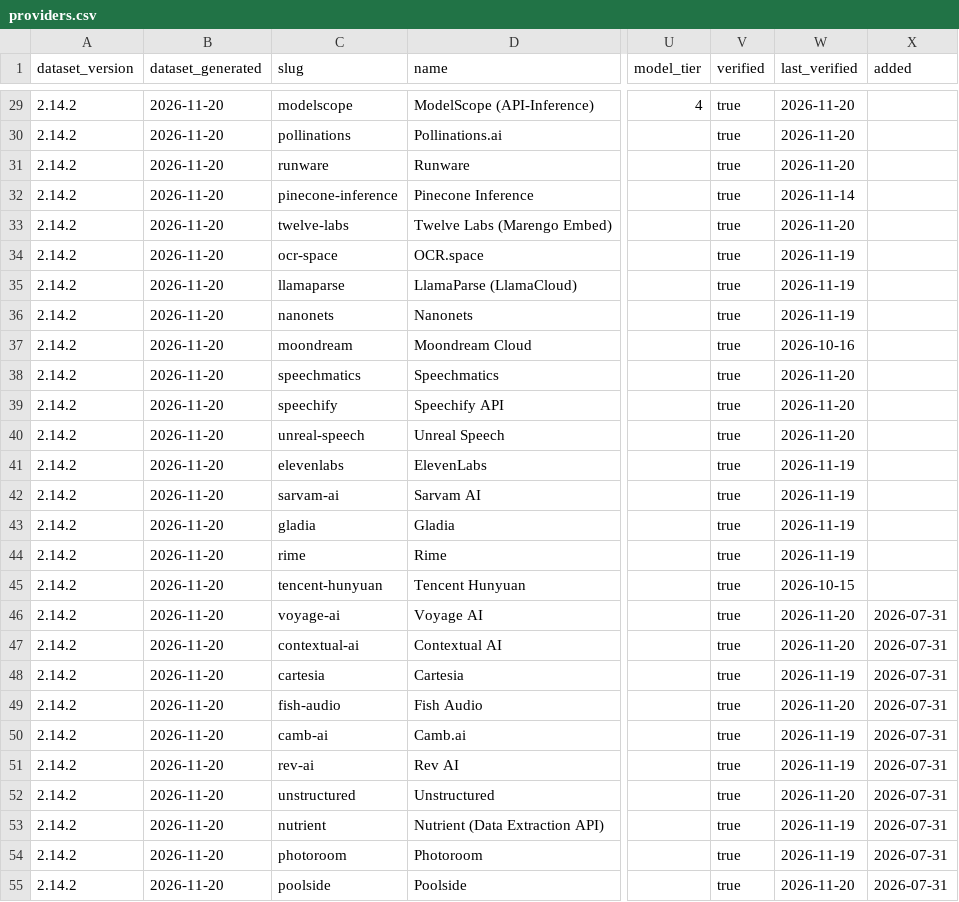
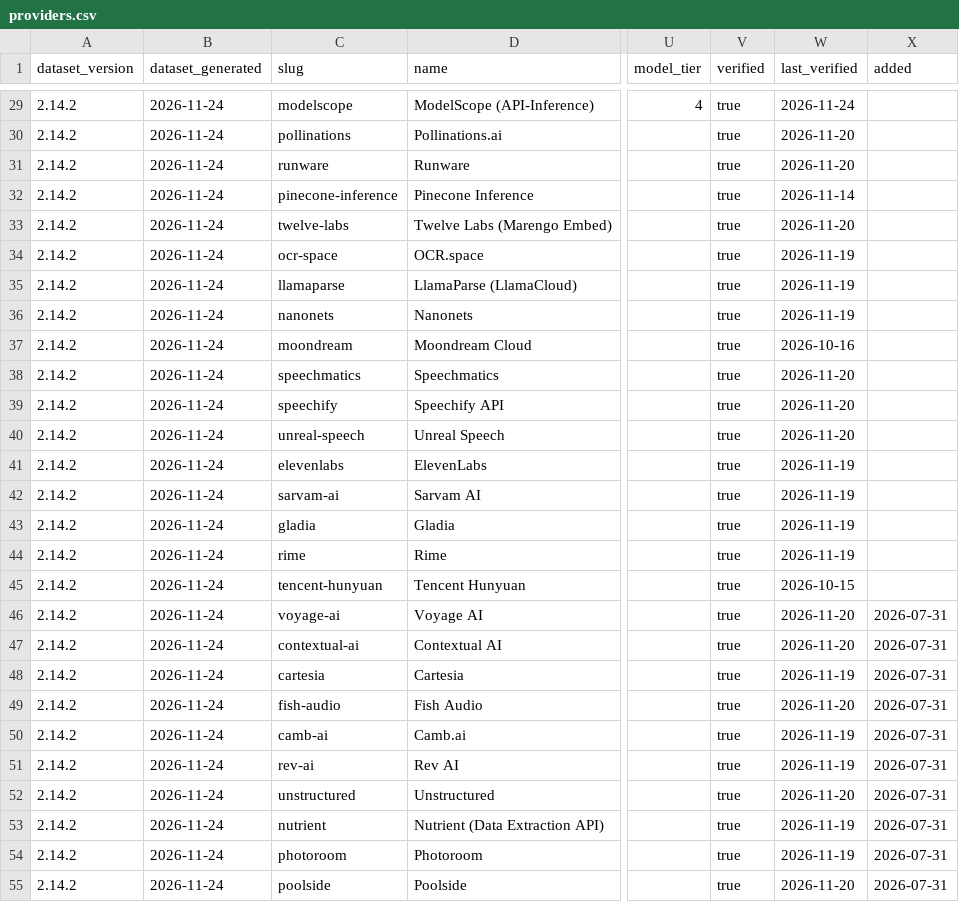
Before and after one commit to pacocartones/free-llm-api-hub, a CSV file: site/providers.csv, drawn as a sheet; only a part is shown, gaps mark what is left out; the diff covers the shown part only; the diff names each change by its address in the sheet, - before the commit and + after, or states it on an @@ line.

```diff
--- a/site/providers.csv
+++ b/site/providers.csv
-B29:B55 (dataset_generated): 2026-11-20
+B29:B55 (dataset_generated): 2026-11-24
-W29 (last_verified): 2026-11-20
+W29 (last_verified): 2026-11-24
```
Also changed, not shown: 35 edited cells elsewhere in this file, 14 other files.
